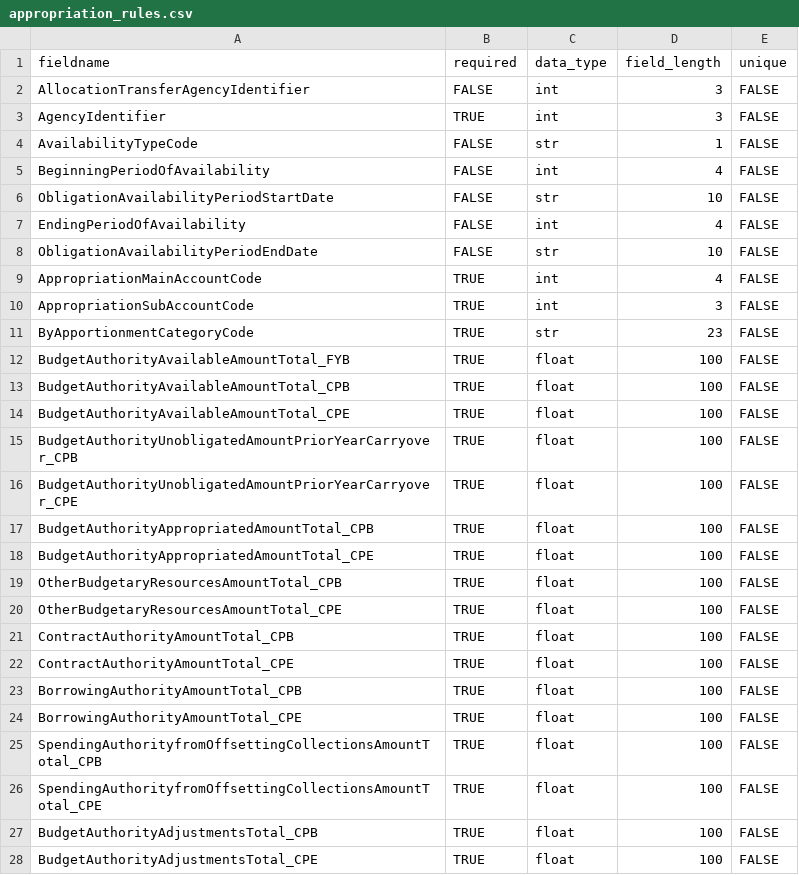
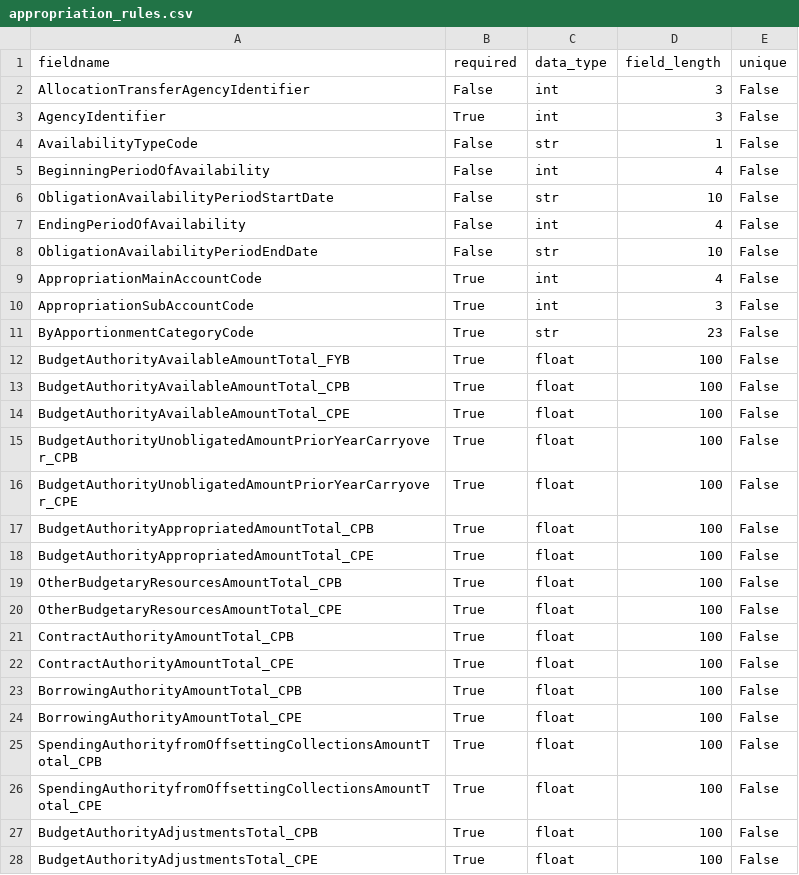
Before and after one commit to 18F/data-act-pilot, a CSV file: app/validator/rules/appropriation_rules.csv, drawn as a sheet; only a part is shown; the diff covers the shown part only.

Commit message:
Update appropriation_rules.csv

```diff
--- a/app/validator/rules/appropriation_rules.csv
+++ b/app/validator/rules/appropriation_rules.csv
@@ -1,28 +1,28 @@
 fieldname,required,data_type,field_length,unique
-AllocationTransferAgencyIdentifier,FALSE,int,3,FALSE
-AgencyIdentifier,TRUE,int,3,FALSE
-AvailabilityTypeCode,FALSE,str,1,FALSE
-BeginningPeriodOfAvailability,FALSE,int,4,FALSE
-ObligationAvailabilityPeriodStartDate,FALSE,str,10,FALSE
-EndingPeriodOfAvailability,FALSE,int,4,FALSE
-ObligationAvailabilityPeriodEndDate,FALSE,str,10,FALSE
-AppropriationMainAccountCode,TRUE,int,4,FALSE
-AppropriationSubAccountCode,TRUE,int,3,FALSE
-ByApportionmentCategoryCode,TRUE,str,23,FALSE
-BudgetAuthorityAvailableAmountTotal_FYB,TRUE,float,100,FALSE
-BudgetAuthorityAvailableAmountTotal_CPB,TRUE,float,100,FALSE
-BudgetAuthorityAvailableAmountTotal_CPE,TRUE,float,100,FALSE
-BudgetAuthorityUnobligatedAmountPriorYearCarryover_CPB,TRUE,float,100,FALSE
-BudgetAuthorityUnobligatedAmountPriorYearCarryover_CPE,TRUE,float,100,FALSE
-BudgetAuthorityAppropriatedAmountTotal_CPB,TRUE,float,100,FALSE
-BudgetAuthorityAppropriatedAmountTotal_CPE,TRUE,float,100,FALSE
-OtherBudgetaryResourcesAmountTotal_CPB,TRUE,float,100,FALSE
-OtherBudgetaryResourcesAmountTotal_CPE,TRUE,float,100,FALSE
-ContractAuthorityAmountTotal_CPB,TRUE,float,100,FALSE
-ContractAuthorityAmountTotal_CPE,TRUE,float,100,FALSE
-BorrowingAuthorityAmountTotal_CPB,TRUE,float,100,FALSE
-BorrowingAuthorityAmountTotal_CPE,TRUE,float,100,FALSE
-SpendingAuthorityfromOffsettingCollectionsAmountTotal_CPB,TRUE,float,100,FALSE
-SpendingAuthorityfromOffsettingCollectionsAmountTotal_CPE,TRUE,float,100,FALSE
-BudgetAuthorityAdjustmentsTotal_CPB,TRUE,float,100,FALSE
-BudgetAuthorityAdjustmentsTotal_CPE,TRUE,float,100,FALSE
+AllocationTransferAgencyIdentifier,False,int,3,False
+AgencyIdentifier,True,int,3,False
+AvailabilityTypeCode,False,str,1,False
+BeginningPeriodOfAvailability,False,int,4,False
+ObligationAvailabilityPeriodStartDate,False,str,10,False
+EndingPeriodOfAvailability,False,int,4,False
+ObligationAvailabilityPeriodEndDate,False,str,10,False
+AppropriationMainAccountCode,True,int,4,False
+AppropriationSubAccountCode,True,int,3,False
+ByApportionmentCategoryCode,True,str,23,False
+BudgetAuthorityAvailableAmountTotal_FYB,True,float,100,False
+BudgetAuthorityAvailableAmountTotal_CPB,True,float,100,False
+BudgetAuthorityAvailableAmountTotal_CPE,True,float,100,False
+BudgetAuthorityUnobligatedAmountPriorYearCarryover_CPB,True,float,100,False
+BudgetAuthorityUnobligatedAmountPriorYearCarryover_CPE,True,float,100,False
+BudgetAuthorityAppropriatedAmountTotal_CPB,True,float,100,False
+BudgetAuthorityAppropriatedAmountTotal_CPE,True,float,100,False
+OtherBudgetaryResourcesAmountTotal_CPB,True,float,100,False
+OtherBudgetaryResourcesAmountTotal_CPE,True,float,100,False
+ContractAuthorityAmountTotal_CPB,True,float,100,False
+ContractAuthorityAmountTotal_CPE,True,float,100,False
+BorrowingAuthorityAmountTotal_CPB,True,float,100,False
+BorrowingAuthorityAmountTotal_CPE,True,float,100,False
+SpendingAuthorityfromOffsettingCollectionsAmountTotal_CPB,True,float,100,False
+SpendingAuthorityfromOffsettingCollectionsAmountTotal_CPE,True,float,100,False
+BudgetAuthorityAdjustmentsTotal_CPB,True,float,100,False
+BudgetAuthorityAdjustmentsTotal_CPE,True,float,100,False
```
Also changed, not shown: 10 edited cells elsewhere in this file.
